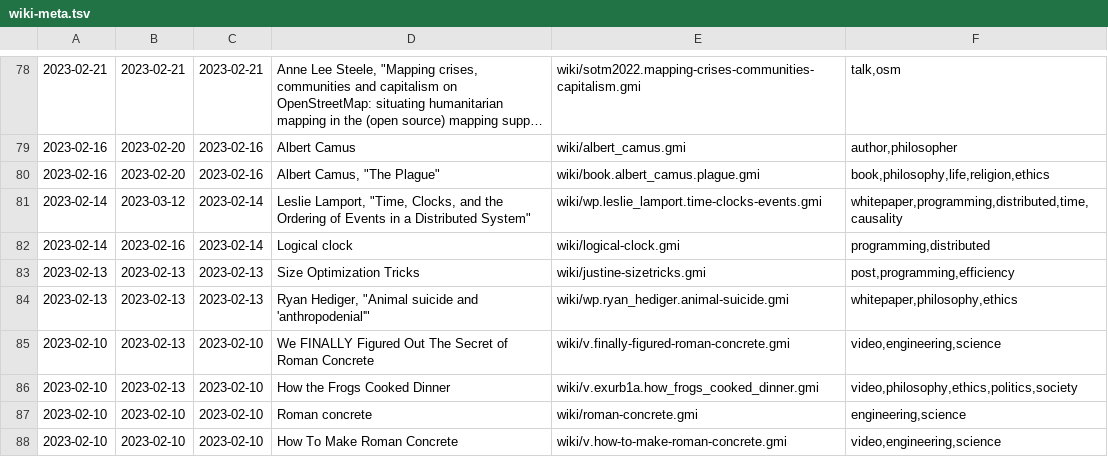
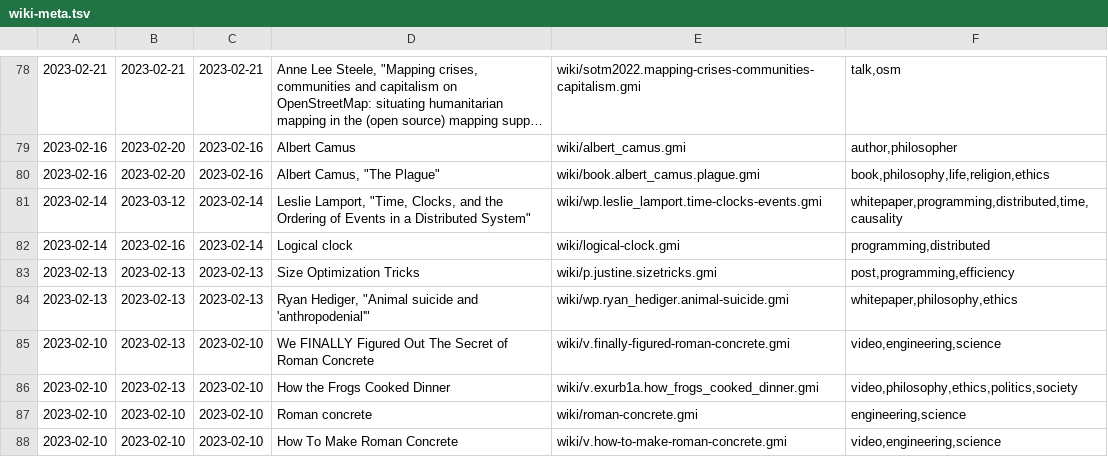
Before and after one commit to siiky/siiky.github.io, a TSV file: wiki-meta.tsv, drawn as a sheet; only a part is shown, gaps mark what is left out; long unchanged cells end in ….

Commit message:
Move wiki page

```diff
--- a/wiki-meta.tsv
+++ b/wiki-meta.tsv
@@ -82,3 +82,3 @@
 2023-02-14	2023-02-16	2023-02-14	Logical clock	wiki/logical-clock.gmi	programming,distributed
-2023-02-13	2023-02-13	2023-02-13	Size Optimization Tricks	wiki/justine-sizetricks.gmi	post,programming,efficiency
+2023-02-13	2023-02-13	2023-02-13	Size Optimization Tricks	wiki/p.justine.sizetricks.gmi	post,programming,efficiency
 2023-02-13	2023-02-13	2023-02-13	Ryan Hediger, "Animal suicide and 'anthropodenial'"	wiki/wp.ryan_hediger.animal-suicide.gmi	whitepaper,philosophy,ethics
```
Also changed, not shown: 17 other files.
